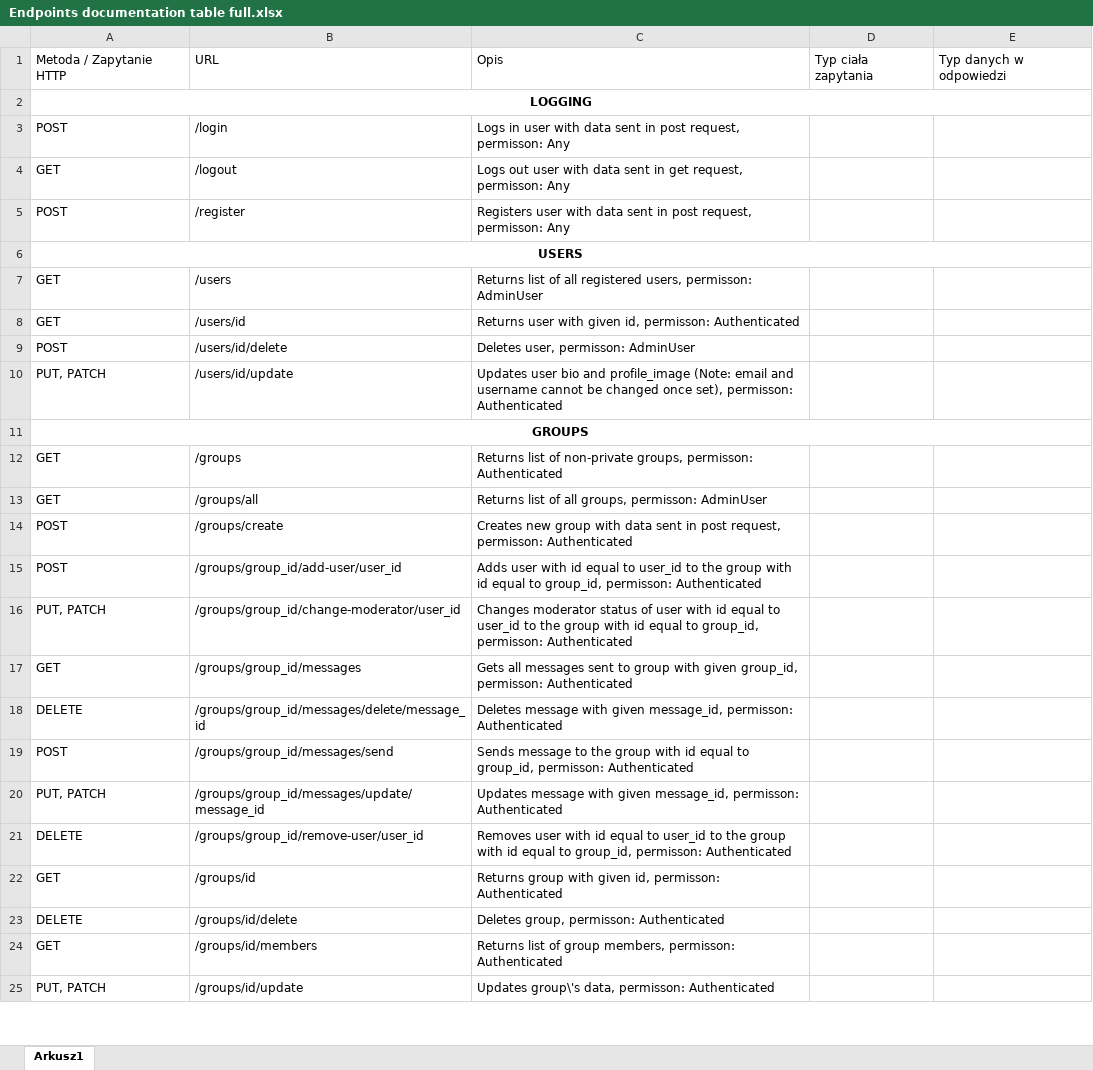
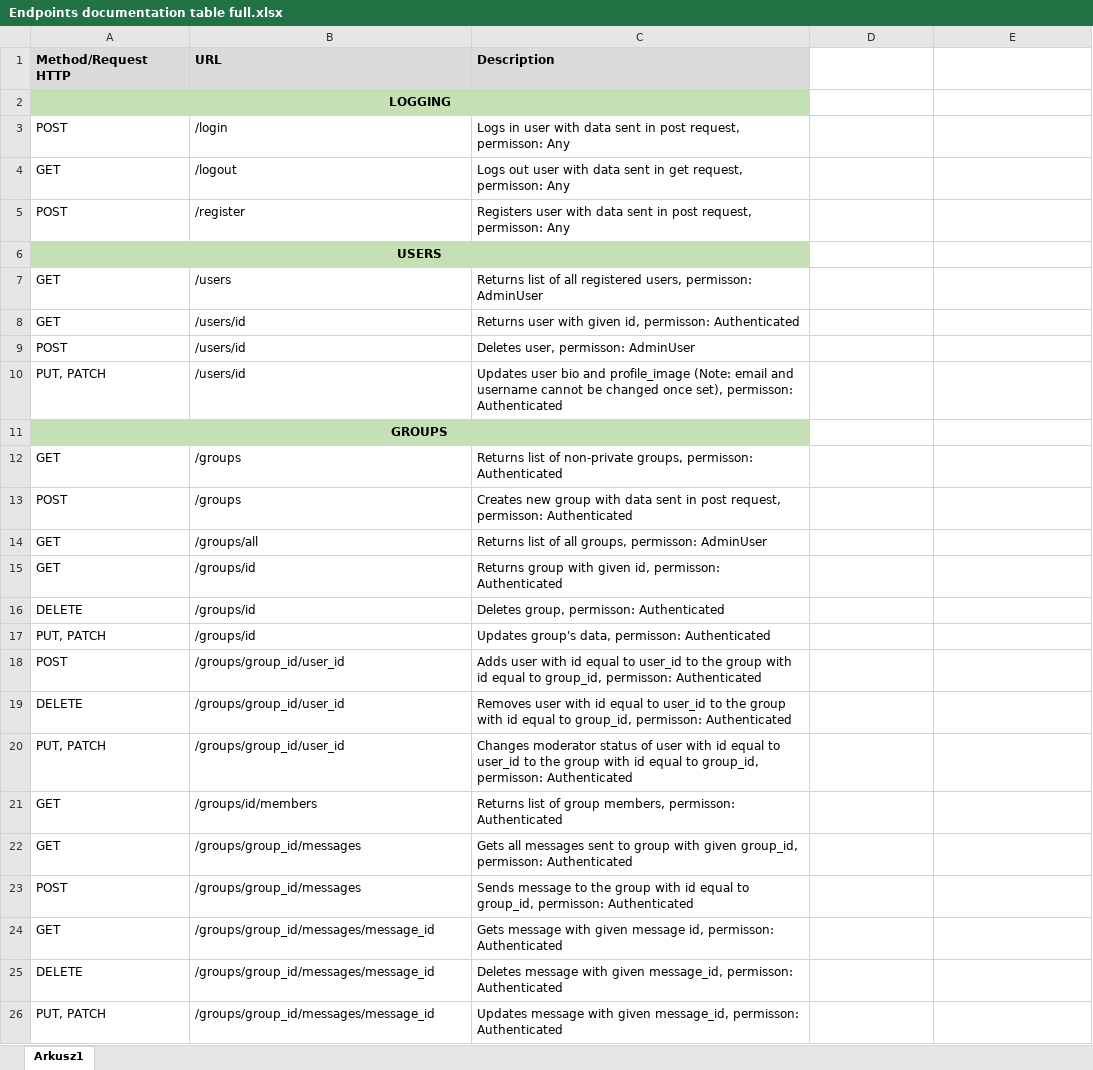
Before and after one commit to kacienk/Bydlac, an Excel workbook: Endpoints documentation table full.xlsx, sheet Arkusz1, drawn as a sheet; only a part is shown; values as stored, in another font and other column widths than the file's, no borders; removed rows and columns are numbered as before the commit, all else as after; the diff covers the shown part only; the diff names each change by its address in the sheet, - before the commit and + after, or states it on an @@ line.

Commit message:
Modified endpoints

```diff
--- a/Endpoints documentation table full.xlsx (sheet Arkusz1)
+++ b/Endpoints documentation table full.xlsx (sheet Arkusz1)
-row 1: Metoda / Zapytanie HTTP | URL | Opis | Typ ciała zapytania | Typ danych w odpowiedzi
+row 1: Method/Request HTTP | URL | Description
-A2:C2 fill: none
+A2:C2 fill: #C5E0B4
-A2:E2 merged
+A2:C2 merged
-A6:C6 fill: none
+A6:C6 fill: #C5E0B4
-A6:E6 merged
+A6:C6 merged
-B9: /users/id/delete
+B9: /users/id
-B10: /users/id/update
+B10: /users/id
-A11:C11 fill: none
+A11:C11 fill: #C5E0B4
-A11:E11 merged
+A11:C11 merged
+row 13: POST | /groups | Creates new group with data sent in post request, permisson: Authenticated
-row 14: POST | /groups/create | Creates new group with data sent in post request, permisson: Authenticated
@@ row 22 moved to row 15: GET @@
+row 16: DELETE | /groups/id | Deletes group, permisson: Authenticated
+row 17: PUT, PATCH | /groups/id | Updates group's data, permisson: Authenticated
-B18: /groups/group_id/add-user/user_id
+B18: /groups/group_id/user_id
+row 19: DELETE | /groups/group_id/user_id | Removes user with id equal to user_id to the group with id equal to group_id, permisson: Authenticated
-B20: /groups/group_id/change-moderator/user_id
+B20: /groups/group_id/user_id
@@ row 24 moved to row 21: GET @@
+row 23: POST | /groups/group_id/messages | Sends message to the group with id equal to group_id, permisson: Authenticated
+row 24: GET | /groups/group_id/messages/message_id | Gets message with given message id, permisson: Authenticated
-B25: /groups/group_id/messages/delete/message_id
+B25: /groups/group_id/messages/message_id
-row 19: POST | /groups/group_id/messages/send | Sends message to the group with id equal to group_id, permisson: Authenticated
-B26: /groups/group_id/messages/update/message_id
+B26: /groups/group_id/messages/message_id
-row 21: DELETE | /groups/group_id/remove-user/user_id | Removes user with id equal to user_id to the group with id equal to group_id, permisson: Authenticated
-row 23: DELETE | /groups/id/delete | Deletes group, permisson: Authenticated
-row 25: PUT, PATCH | /groups/id/update | Updates group\'s data, permisson: Authenticated
```
Also changed, not shown: 2 added rows, 4 removed rows, 1 moved row, 2 edited cells, cell formats and merged cells elsewhere in this sheet.
